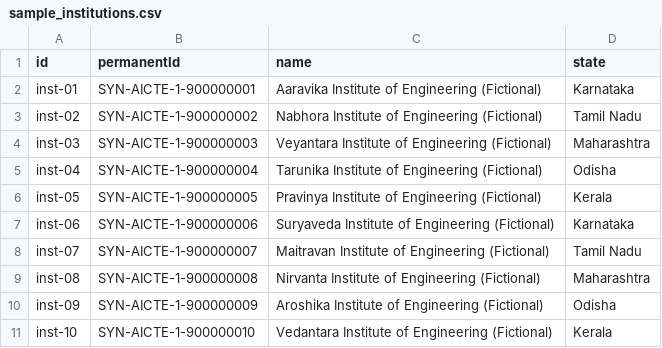
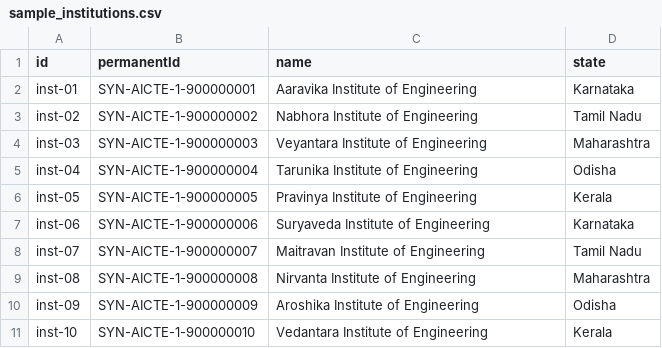
Before and after one commit to joel1701/CaseBridge, a CSV file: data/sample_institutions.csv, drawn as a sheet.

Commit message:
chore: drop "Fictional" from demo data

```diff
--- a/data/sample_institutions.csv
+++ b/data/sample_institutions.csv
@@ -1,11 +1,11 @@
 id,permanentId,name,state
-inst-01,SYN-AICTE-1-900000001,Aaravika Institute of Engineering (Fictional),Karnataka
-inst-02,SYN-AICTE-1-900000002,Nabhora Institute of Engineering (Fictional),Tamil Nadu
-inst-03,SYN-AICTE-1-900000003,Veyantara Institute of Engineering (Fictional),Maharashtra
-inst-04,SYN-AICTE-1-900000004,Tarunika Institute of Engineering (Fictional),Odisha
-inst-05,SYN-AICTE-1-900000005,Pravinya Institute of Engineering (Fictional),Kerala
-inst-06,SYN-AICTE-1-900000006,Suryaveda Institute of Engineering (Fictional),Karnataka
-inst-07,SYN-AICTE-1-900000007,Maitravan Institute of Engineering (Fictional),Tamil Nadu
-inst-08,SYN-AICTE-1-900000008,Nirvanta Institute of Engineering (Fictional),Maharashtra
-inst-09,SYN-AICTE-1-900000009,Aroshika Institute of Engineering (Fictional),Odisha
-inst-10,SYN-AICTE-1-900000010,Vedantara Institute of Engineering (Fictional),Kerala
+inst-01,SYN-AICTE-1-900000001,Aaravika Institute of Engineering,Karnataka
+inst-02,SYN-AICTE-1-900000002,Nabhora Institute of Engineering,Tamil Nadu
+inst-03,SYN-AICTE-1-900000003,Veyantara Institute of Engineering,Maharashtra
+inst-04,SYN-AICTE-1-900000004,Tarunika Institute of Engineering,Odisha
+inst-05,SYN-AICTE-1-900000005,Pravinya Institute of Engineering,Kerala
+inst-06,SYN-AICTE-1-900000006,Suryaveda Institute of Engineering,Karnataka
+inst-07,SYN-AICTE-1-900000007,Maitravan Institute of Engineering,Tamil Nadu
+inst-08,SYN-AICTE-1-900000008,Nirvanta Institute of Engineering,Maharashtra
+inst-09,SYN-AICTE-1-900000009,Aroshika Institute of Engineering,Odisha
+inst-10,SYN-AICTE-1-900000010,Vedantara Institute of Engineering,Kerala
```
Also changed, not shown: 14 other files.
